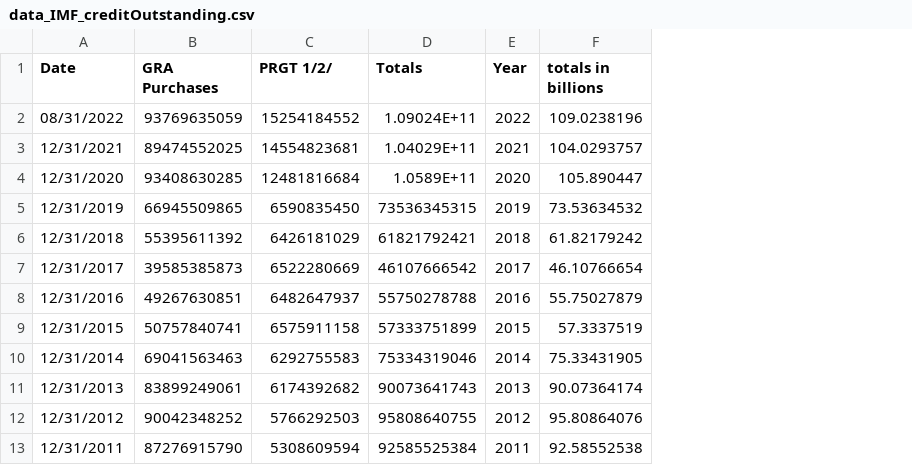
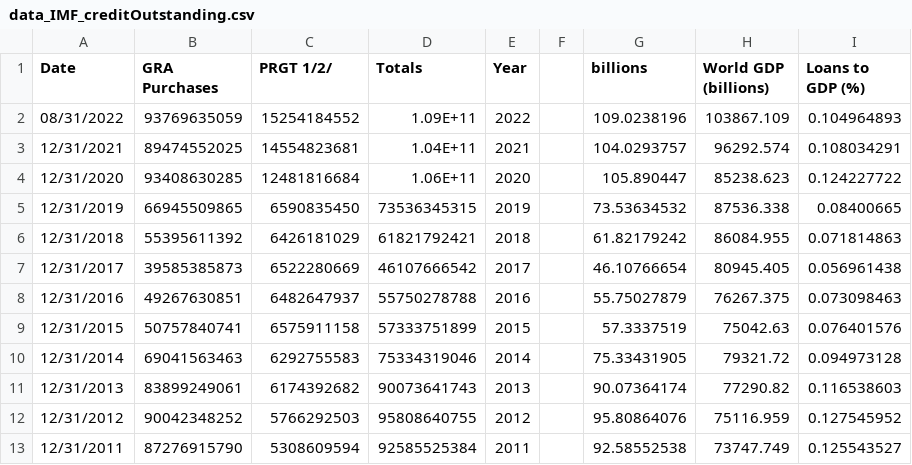
Before and after one commit to ipkwhite/ipkwhite.github.io, a CSV file: data_IMF_creditOutstanding.csv, drawn as a sheet; only a part is shown; addresses are those after the commit; the diff names each change by its address in the sheet, - before the commit and + after, or states it on an @@ line.

Commit message:
Add files via upload

```diff
--- a/data_IMF_creditOutstanding.csv
+++ b/data_IMF_creditOutstanding.csv
+column F, empty
+column H (World GDP (billions)), rows 2-13: 103867.109 | 96292.574 | 85238.623 | 87536.338 | 86084.955 | 80945.405 | 76267.375 | 75042.63 | 79321.72 | 77290.82 | 75116.959 | 73747.749
+column I (Loans to GDP (%)), rows 2-13: 0.104964893 | 0.108034291 | 0.124227722 | 0.08400665 | 0.071814863 | 0.056961438 | 0.073098463 | 0.076401576 | 0.094973128 | 0.116538603 | 0.127545952 | 0.125543527
-G1: totals in billions
+G1: billions
-D2 (Totals): 1.09024E+11
+D2 (Totals): 1.09E+11
-D3 (Totals): 1.04029E+11
+D3 (Totals): 1.04E+11
-D4 (Totals): 1.0589E+11
+D4 (Totals): 1.06E+11
```
